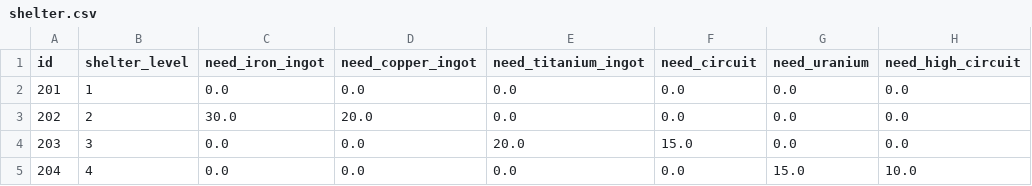
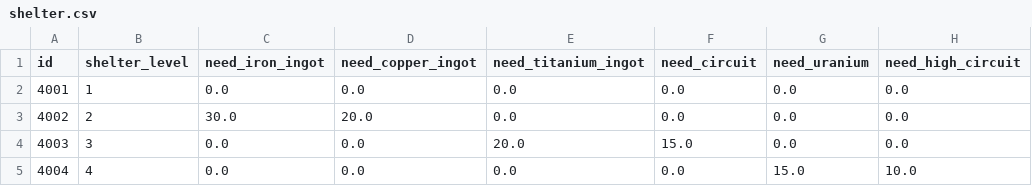
Before and after one commit to ksjgusdh123/PocoPoachers, a CSV file: PocoPoachers/DataTable/shelter.csv, drawn as a sheet; only a part is shown; the diff names each change by its address in the sheet, - before the commit and + after, or states it on an @@ line.

```diff
--- a/PocoPoachers/DataTable/shelter.csv
+++ b/PocoPoachers/DataTable/shelter.csv
-A2 (id): 201
+A2 (id): 4001
-A3 (id): 202
+A3 (id): 4002
-A4 (id): 203
+A4 (id): 4003
-A5 (id): 204
+A5 (id): 4004
```
Also changed, not shown: PocoPoachers/DataTable/planet.csv, 3 other files.
